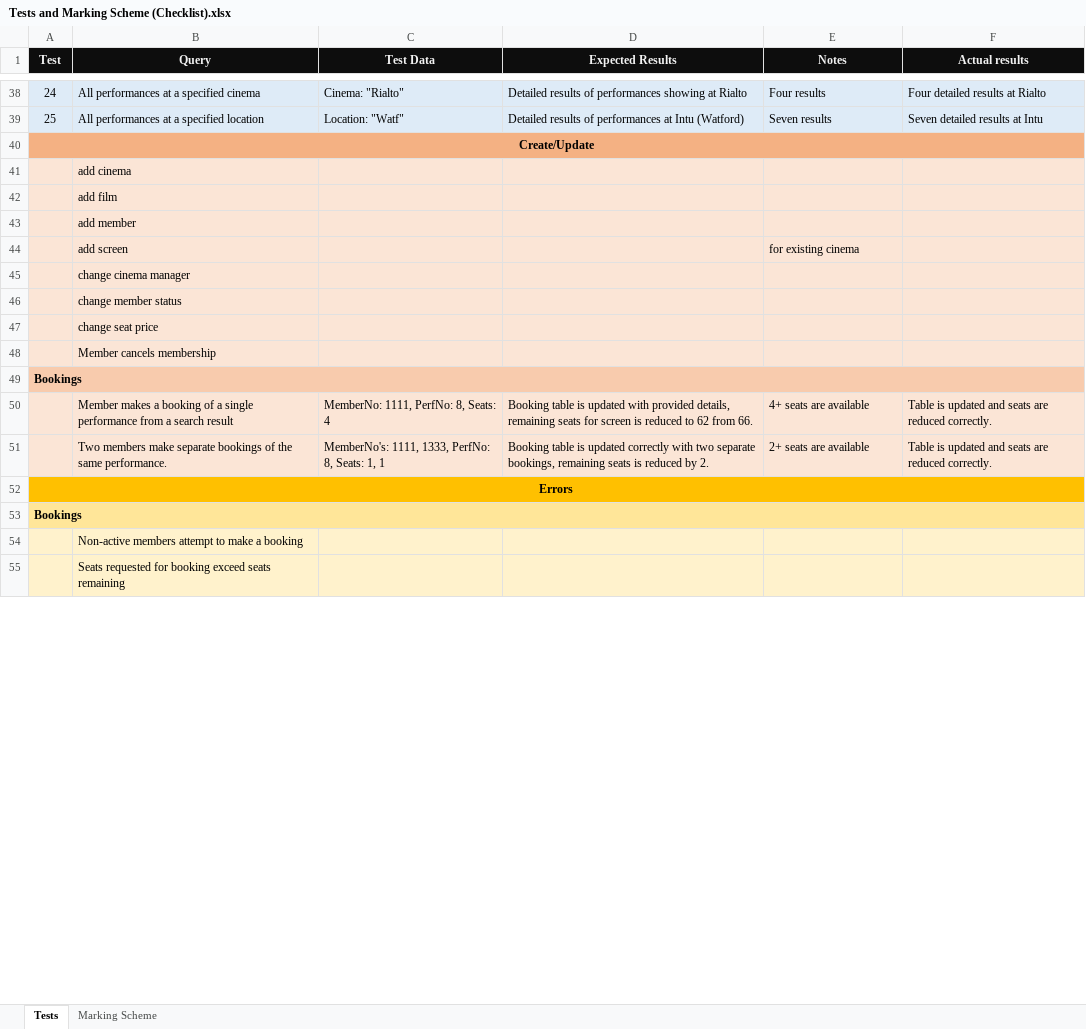
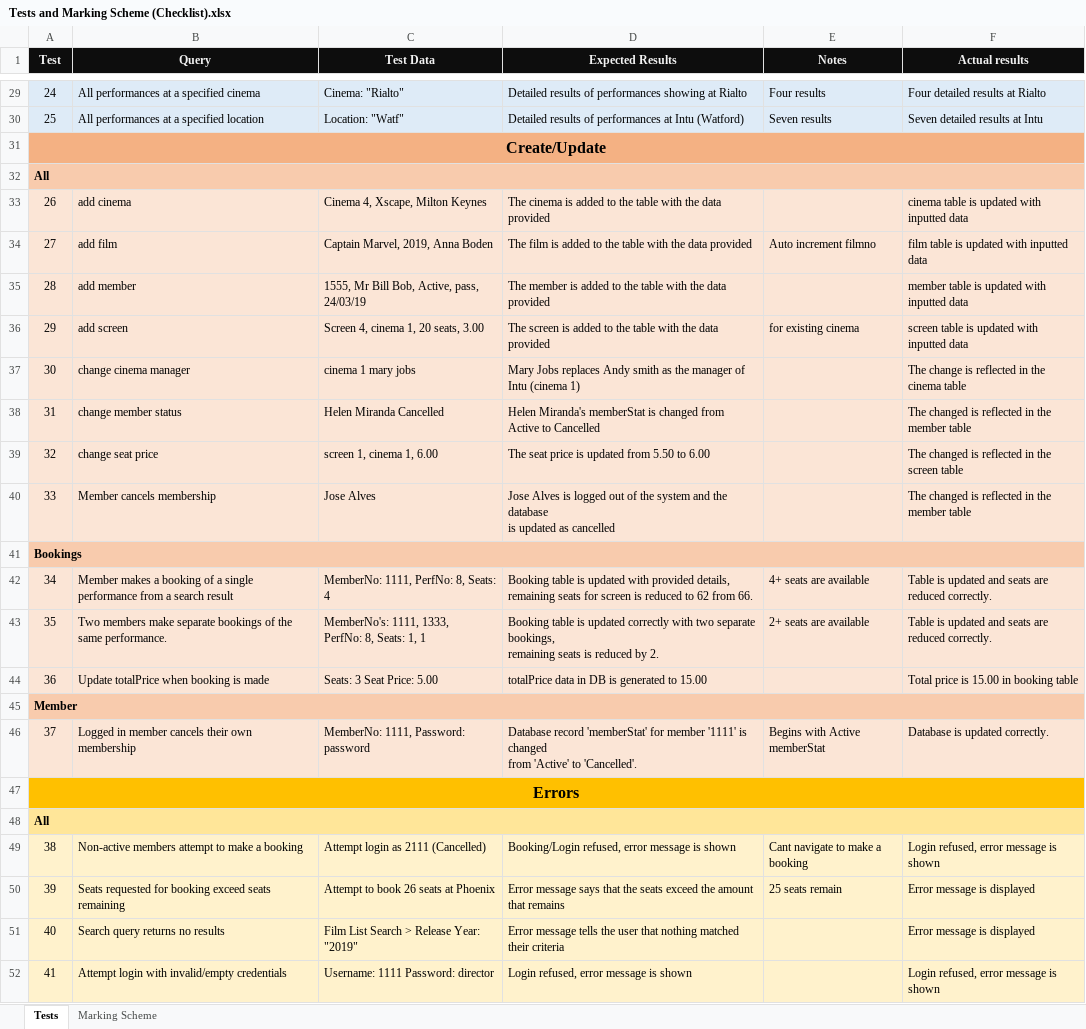
Before and after one commit to Aston13/Cinema-Group-Project, an Excel workbook: To-Submit/Tests and Marking Scheme (Checklist).xlsx, sheet Tests, drawn as a sheet; only a part is shown, gaps mark what is left out; values as stored, in another font and other column widths than the file's, no borders; removed rows and columns are numbered as before the commit, all else as after; ↵ is a line break in a cell; the diff covers the shown part only; the diff names each change by its address in the sheet, - before the commit and + after, or states it on an @@ line.

Commit message:
Completed Tests

```diff
--- a/To-Submit/Tests and Marking Scheme (Checklist).xlsx (sheet Tests)
+++ b/To-Submit/Tests and Marking Scheme (Checklist).xlsx (sheet Tests)
@@ A31 text size: larger @@
-row 41:  | add cinema
-row 42:  | add film
-row 43:  | add member
-row 44:  | add screen |  |  | for existing cinema
-row 45:  | change cinema manager
-row 46:  | change member status
-row 47:  | change seat price
-row 48:  | Member cancels membership
@@ column A (Test) renumbered between rows 32 and 58 @@
+row 33: 26 | add cinema | Cinema 4, Xscape, Milton Keynes | The cinema is added to the table with the data provided |  | cinema table is updated with inputted data
+row 34: 27 | add film | Captain Marvel, 2019, Anna Boden | The film is added to the table with the data provided | Auto increment filmno | film table is updated with inputted data
+row 35: 28 | add member | 1555, Mr Bill Bob, Active, pass, 24/03/19 | The member is added to the table with the data provided |  | member table is updated with inputted data
+row 36: 29 | add screen | Screen 4, cinema 1, 20 seats, 3.00 | The screen is added to the table with the data provided | for existing cinema | screen table is updated with inputted data
+row 37: 30 | change cinema manager | cinema 1 mary jobs | Mary Jobs replaces Andy smith as the manager of Intu (cinema 1) |  | The change is reflected in the cinema table
+row 38: 31 | change member status | Helen Miranda Cancelled | Helen Miranda's memberStat is changed from Active to Cancelled |  | The changed is reflected in the member table
+row 39: 32 | change seat price | screen 1, cinema 1, 6.00 | The seat price is updated from 5.50 to 6.00 |  | The changed is reflected in the screen table
+row 40: 33 | Member cancels membership | Jose Alves | Jose Alves is logged out of the system and the database ↵ is updated as cancelled |  | The changed is reflected in the member table
@@ row 60 moved to row 41: Bookings @@
-D42 (Expected Results): …from 66.
+D42 (Expected Results): …from 66.
-C43 (Test Data): …1, 1
+C43 (Test Data): …1, 1
-D43 (Expected Results): …by 2.
+D43 (Expected Results): …by 2.
+row 44: 36 | Update totalPrice when booking is made | Seats: 3 Seat Price: 5.00 | totalPrice data in DB is generated to 15.00 |  | Total price is 15.00 in booking table
+row 45: Member
+row 46: 37 | Logged in member cancels their own membership | MemberNo: 1111, Password: password | Database record 'memberStat' for member '1111' is changed ↵ from 'Active' to 'Cancelled'. | Begins with Active memberStat | Database is updated correctly.
@@ A47 text size: larger @@
-row 54:  | Non-active members attempt to make a booking
-row 55:  | Seats requested for booking exceed seats remaining
+row 49: 38 | Non-active members attempt to make a booking | Attempt login as 2111 (Cancelled) | Booking/Login refused, error message is shown | Cant navigate to make a booking | Login refused, error message is shown
+row 50: 39 | Seats requested for booking exceed seats remaining | Attempt to book 26 seats at Phoenix | Error message says that the seats exceed the amount that remains | 25 seats remain | Error message is displayed
+row 51: 40 | Search query returns no results | Film List Search > Release Year: "2019" | Error message tells the user that nothing matched their criteria |  | Error message is displayed
+row 52: 41 | Attempt login with invalid/empty credentials | Username: 1111 Password: director | Login refused, error message is shown |  | Login refused, error message is shown
```
Also changed, not shown: 4 added rows, 12 removed rows, 42 edited cells, cell formats and merged cells elsewhere in this sheet.
